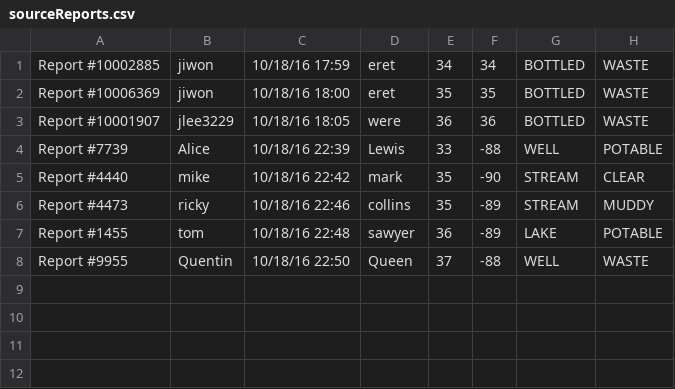
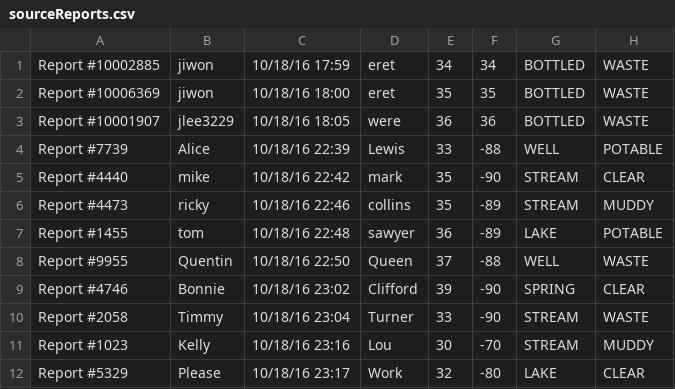
Before and after one commit to MagiShi/WWCT, a CSV file: sourceReports.csv, drawn as a sheet.

Commit message:
pins addedd real time yay

```diff
--- a/sourceReports.csv
+++ b/sourceReports.csv
@@ -8 +8,5 @@ Report #1455, tom, 10/18/16 22:48, sawyer, 36,-89,LAKE, POTABLE
 Report #9955, Quentin, 10/18/16 22:50, Queen, 37,-88,WELL, WASTE
+Report #4746, Bonnie, 10/18/16 23:02, Clifford, 39,-90,SPRING, CLEAR
+Report #2058, Timmy, 10/18/16 23:04, Turner, 33,-90,STREAM, WASTE
+Report #1023, Kelly, 10/18/16 23:16, Lou, 30,-70,STREAM, MUDDY
+Report #5329, Please, 10/18/16 23:17, Work, 32,-80,LAKE, CLEAR
```
Also changed, not shown: out/production/WWCT/sourceReports.csv, 11 other files.
